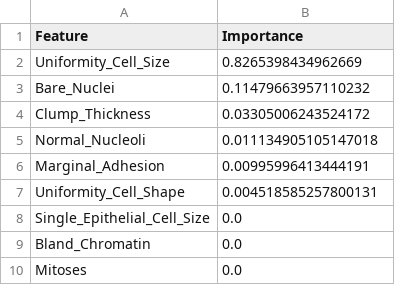
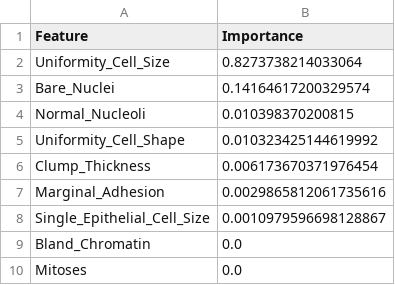
Before and after one commit to N-Amasha/Breast-Cancer-Classification, a CSV file: MEMBER_01/results/member_01/decision_tree_feature_importance.csv, drawn as a sheet.

```diff
--- a/MEMBER_01/results/member_01/decision_tree_feature_importance.csv
+++ b/MEMBER_01/results/member_01/decision_tree_feature_importance.csv
@@ -1,9 +1,9 @@
 Feature,Importance
-Uniformity_Cell_Size,0.8265398434962669
-Bare_Nuclei,0.11479663957110232
-Clump_Thickness,0.03305006243524172
-Normal_Nucleoli,0.011134905105147018
-Marginal_Adhesion,0.00995996413444191
-Uniformity_Cell_Shape,0.004518585257800131
-Single_Epithelial_Cell_Size,0.0
+Uniformity_Cell_Size,0.8273738214033064
+Bare_Nuclei,0.14164617200329574
+Normal_Nucleoli,0.010398370200815
+Uniformity_Cell_Shape,0.010323425144619992
+Clump_Thickness,0.006173670371976454
+Marginal_Adhesion,0.0029865812061735616
+Single_Epithelial_Cell_Size,0.0010979596698128867
 Bland_Chromatin,0.0
```
Also changed, not shown: MEMBER_01/results/member_01/decision_tree_grid_search_results.csv, 2 other files.
